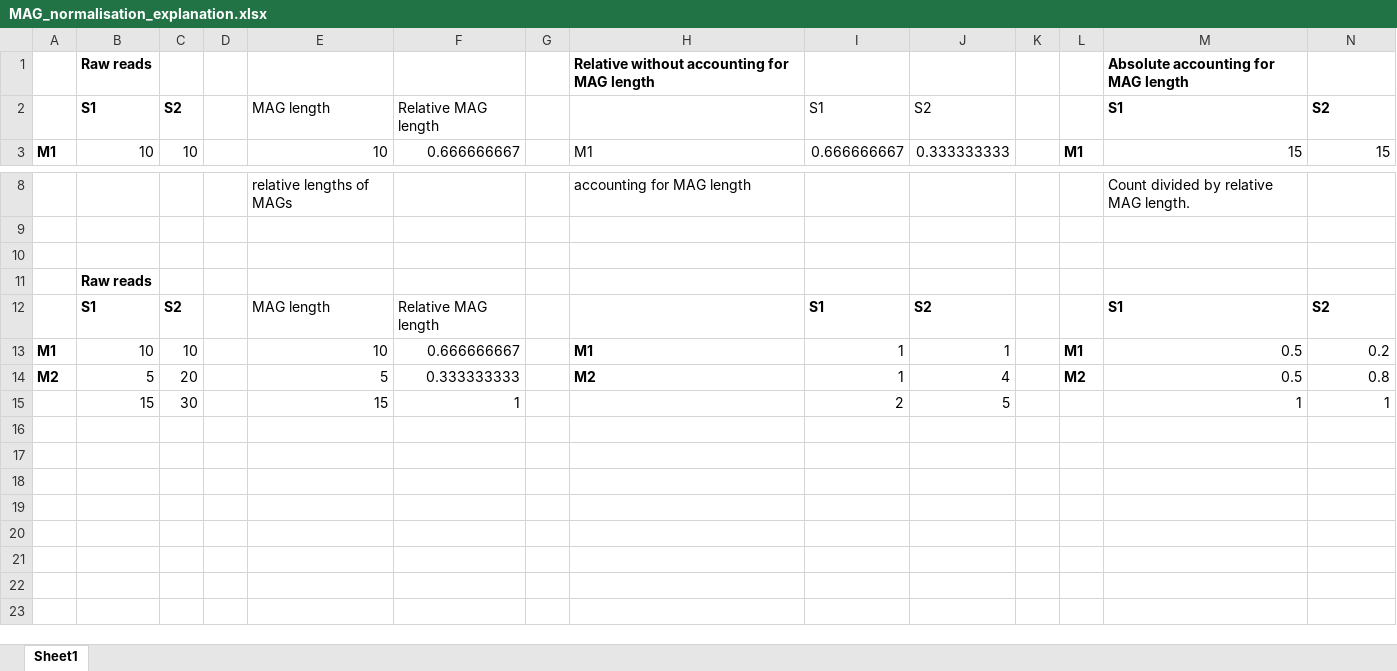
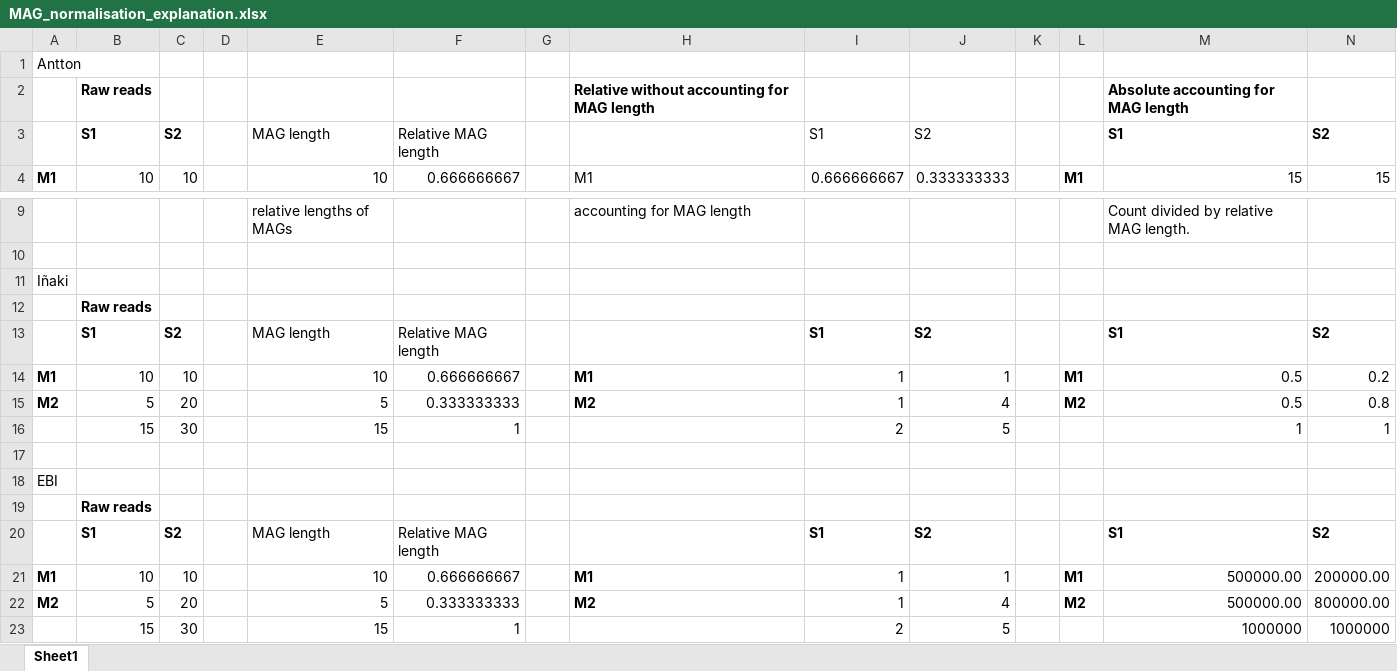
Before and after one commit to anttonalberdi/domesticat, an Excel workbook: data/MAG_normalisation_explanation.xlsx, sheet Sheet1, drawn as a sheet; only a part is shown, gaps mark what is left out; values as stored, in another font and other column widths than the file's, no borders; addresses are those after the commit; rows hold the shown columns only; the diff names each change by its address in the sheet, - before the commit and + after, or states it on an @@ line.

Commit message:
milliony

```diff
--- a/data/MAG_normalisation_explanation.xlsx (sheet Sheet1)
+++ b/data/MAG_normalisation_explanation.xlsx (sheet Sheet1)
+row 1: Antton
-A11: (empty)
+A11: Iñaki
+row 17: (empty)
+row 18: EBI
+row 19:  | Raw reads
+row 20:  | S1 | S2 |  | MAG length | Relative MAG length |  |  | S1 | S2 |  |  | S1 | S2
+row 21: M1 | 10 | 10 |  | 10 | 0.666666667 |  | M1 | 1 | 1 |  | M1 | 500000.00 | 200000.00
+row 22: M2 | 5 | 20 |  | 5 | 0.333333333 |  | M2 | 1 | 4 |  | M2 | 500000.00 | 800000.00
+row 23:  | 15 | 30 |  | 15 | 1 |  |  | 2 | 5 |  |  | 1000000 | 1000000
```
Also changed, not shown: formulas that keep their value.
